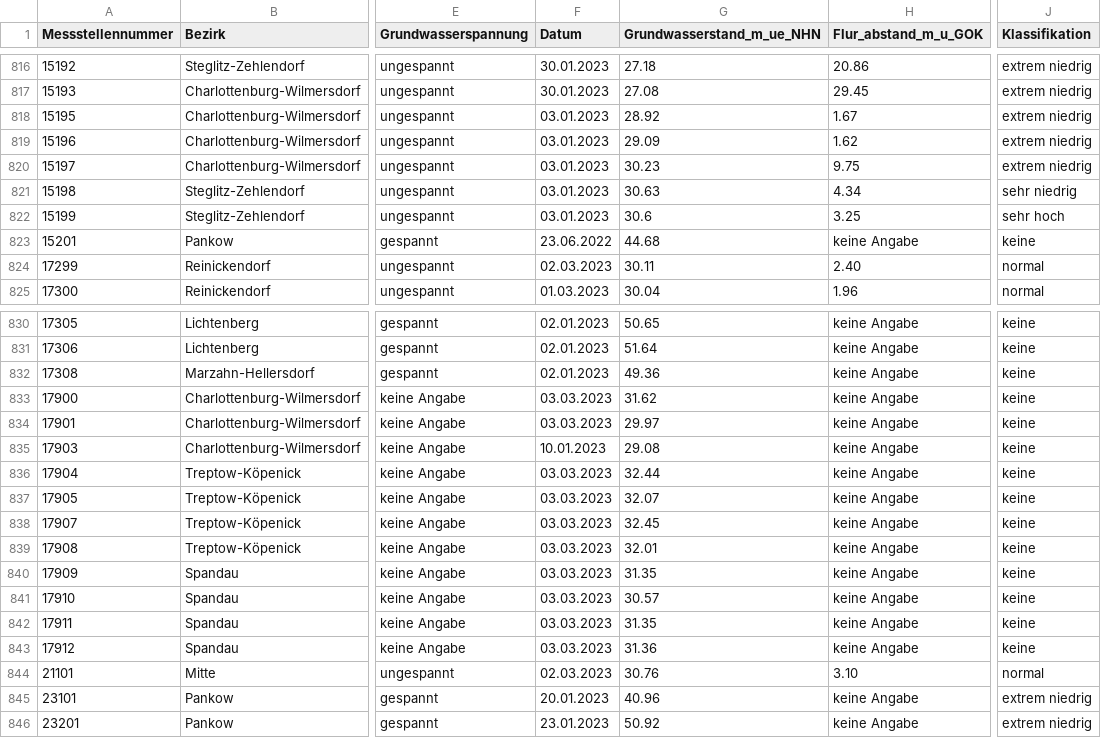
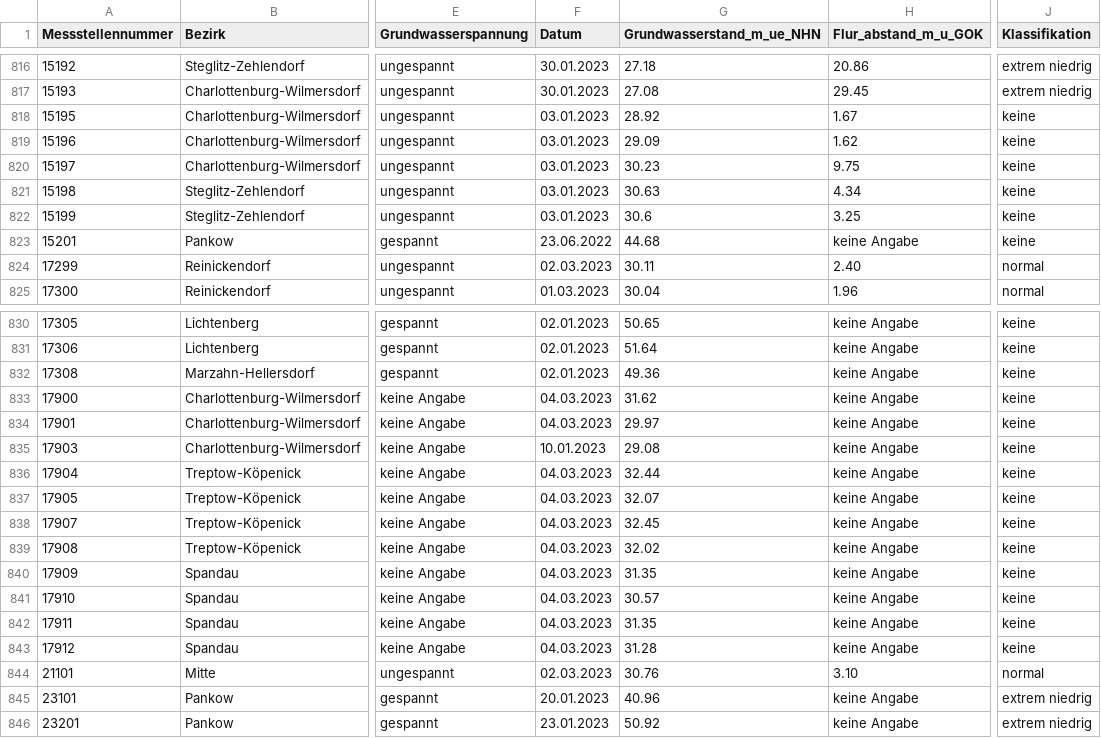
Before and after one commit to KWB-R/wasserportal, a CSV file: stations_groundwater_level.csv, drawn as a sheet; only a part is shown, gaps mark what is left out; the diff names each change by its address in the sheet, - before the commit and + after, or states it on an @@ line.

```diff
--- a/stations_groundwater_level.csv
+++ b/stations_groundwater_level.csv
-J818:J820 (Klassifikation): extrem niedrig
+J818:J820 (Klassifikation): keine
-J821 (Klassifikation): sehr niedrig
+J821 (Klassifikation): keine
-J822 (Klassifikation): sehr hoch
+J822 (Klassifikation): keine
-F833:F834 (Datum): 03.03.2023
+F833:F834 (Datum): 04.03.2023
-F836:F843 (Datum): 03.03.2023
+F836:F843 (Datum): 04.03.2023
-G839 (Grundwasserstand_m_ue_NHN): 32.01
+G839 (Grundwasserstand_m_ue_NHN): 32.02
-G843 (Grundwasserstand_m_ue_NHN): 31.36
+G843 (Grundwasserstand_m_ue_NHN): 31.28
```
Also changed, not shown: stations_surface-water_conductivity.csv, stations_surface-water_flow.csv, 20 other files.
